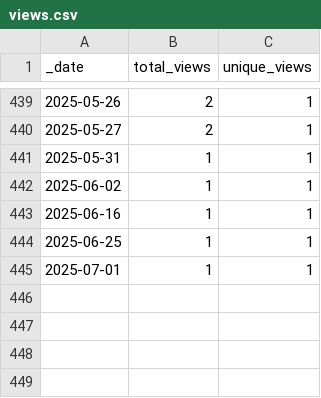
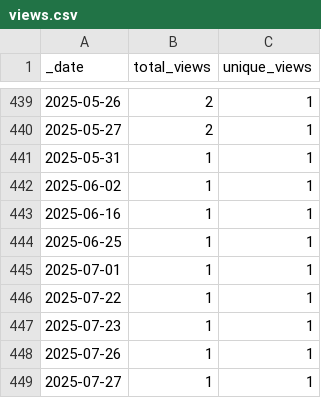
Before and after one commit to AlexRogalskiy/android-patterns, a CSV file: traffic/views.csv, drawn as a sheet; only a part is shown, gaps mark what is left out.

```diff
--- a/traffic/views.csv
+++ b/traffic/views.csv
@@ -445 +445,5 @@ _date,total_views,unique_views
 2025-07-01,1,1
+2025-07-22,1,1
+2025-07-23,1,1
+2025-07-26,1,1
+2025-07-27,1,1
```
Also changed, not shown: traffic/clones.csv, 1 other file.
